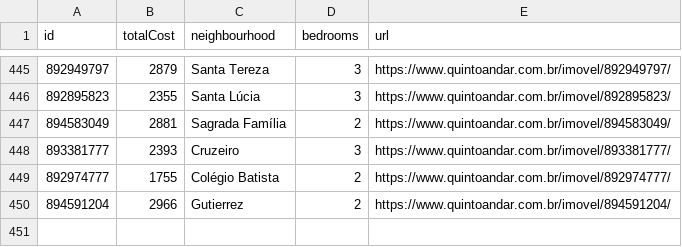
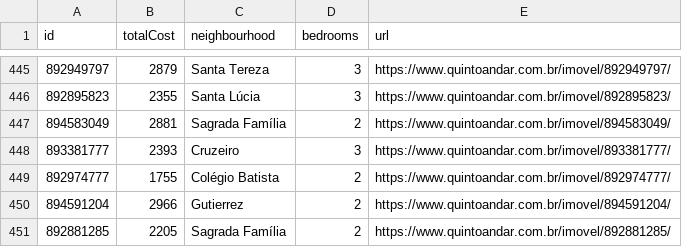
Before and after one commit to a-moreira/apto, a CSV file: data/aptos.csv, drawn as a sheet; only a part is shown, gaps mark what is left out.

```diff
--- a/data/aptos.csv
+++ b/data/aptos.csv
@@ -450 +450,2 @@ id,totalCost,neighbourhood,bedrooms,url
 894591204,2966,Gutierrez,2,https://www.quintoandar.com.br/imovel/894591204/
+892881285,2205,Sagrada Família,2,https://www.quintoandar.com.br/imovel/892881285/
```
